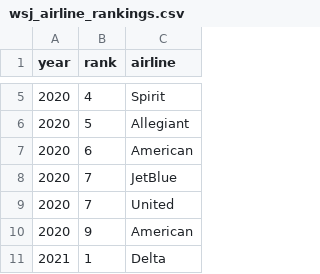
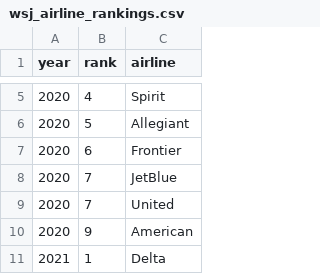
Before and after one commit to steodose/BlogPosts, a CSV file: Flights/wsj_airline_rankings.csv, drawn as a sheet; only a part is shown, gaps mark what is left out.

Commit message:
Add files via upload

```diff
--- a/Flights/wsj_airline_rankings.csv
+++ b/Flights/wsj_airline_rankings.csv
@@ -6,3 +6,3 @@ year,rank,airline
 2020,5,Allegiant
-2020,6,American
+2020,6,Frontier
 2020,7,JetBlue
```
